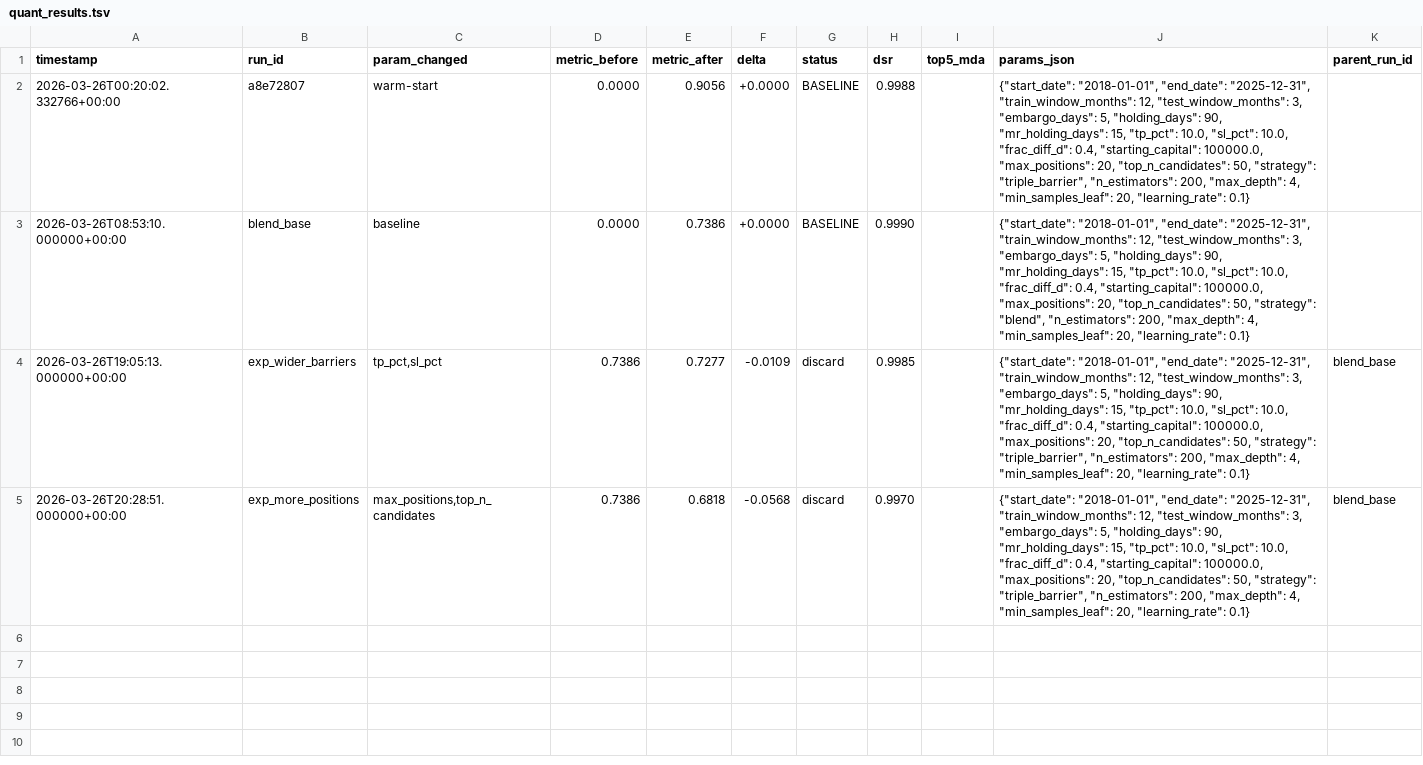
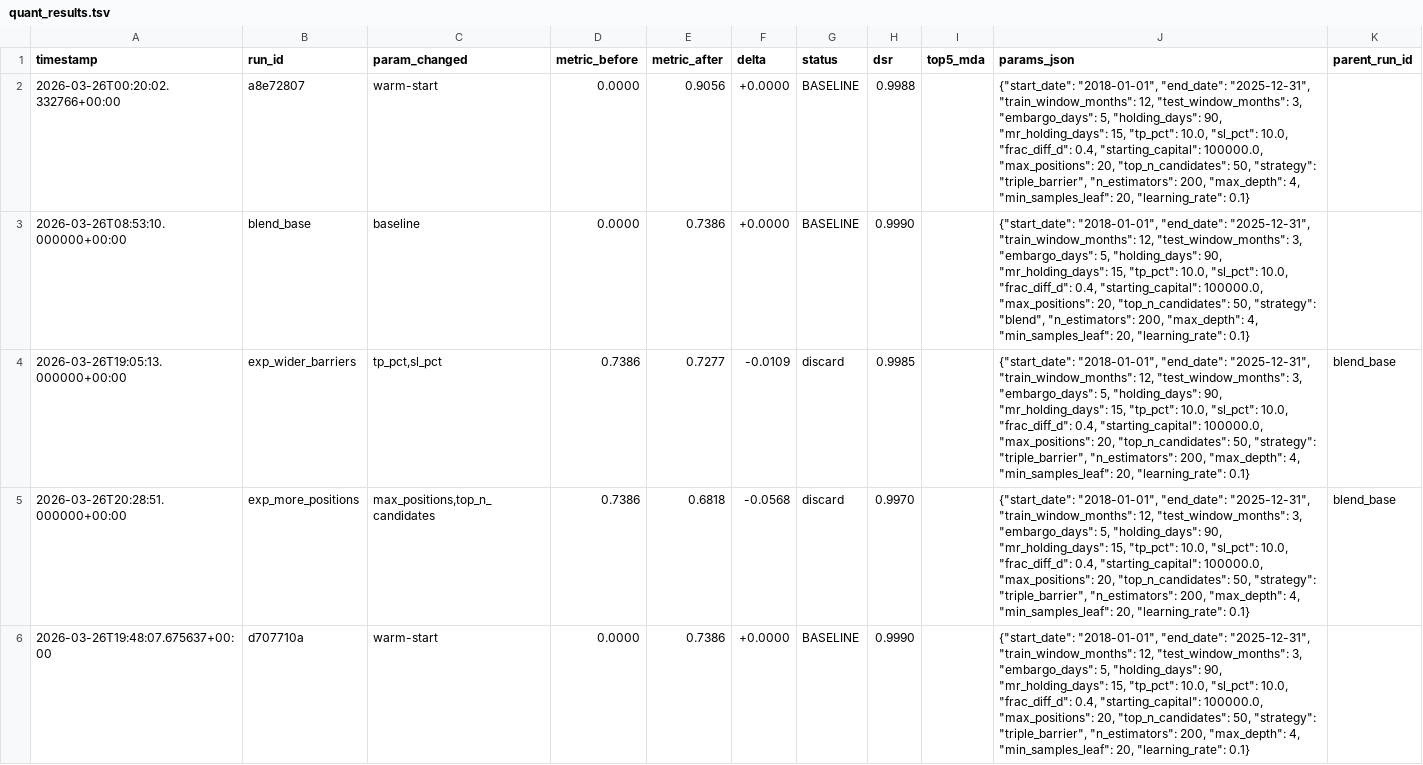
Before and after one commit to pederbkoppang-bit/pyfinagent, a TSV file: backend/backtest/experiments/quant_results.tsv, drawn as a sheet.

```diff
--- a/backend/backtest/experiments/quant_results.tsv
+++ b/backend/backtest/experiments/quant_results.tsv
@@ -5 +5,2 @@ timestamp	run_id	param_changed	metric_before	metric_after	delta	status	dsr	top5_
 2026-03-26T20:28:51.000000+00:00	exp_more_positions	max_positions,top_n_candidates	0.7386	0.6818	-0.0568	discard	0.9970		{"start_date": "2018-01-01", "end_date": "2025-12-31", "train_window_months": 12, "test_window_months": 3, "embargo_days": 5, "holding_days": 90, "mr_holding_days": 15, "tp_pct": 10.0, "sl_pct": 10.0, "frac_diff_d": 0.4, "starting_capital": 100000.0, "max_positions": 20, "top_n_candidates": 50, "strategy": "triple_barrier", "n_estimators": 200, "max_depth": 4, "min_samples_leaf": 20, "learning_rate": 0.1}	blend_base
+2026-03-26T19:48:07.675637+00:00	d707710a	warm-start	0.0000	0.7386	+0.0000	BASELINE	0.9990		{"start_date": "2018-01-01", "end_date": "2025-12-31", "train_window_months": 12, "test_window_months": 3, "embargo_days": 5, "holding_days": 90, "mr_holding_days": 15, "tp_pct": 10.0, "sl_pct": 10.0, "frac_diff_d": 0.4, "starting_capital": 100000.0, "max_positions": 20, "top_n_candidates": 50, "strategy": "triple_barrier", "n_estimators": 200, "max_depth": 4, "min_samples_leaf": 20, "learning_rate": 0.1}	
```
Also changed, not shown: 2 other files.
